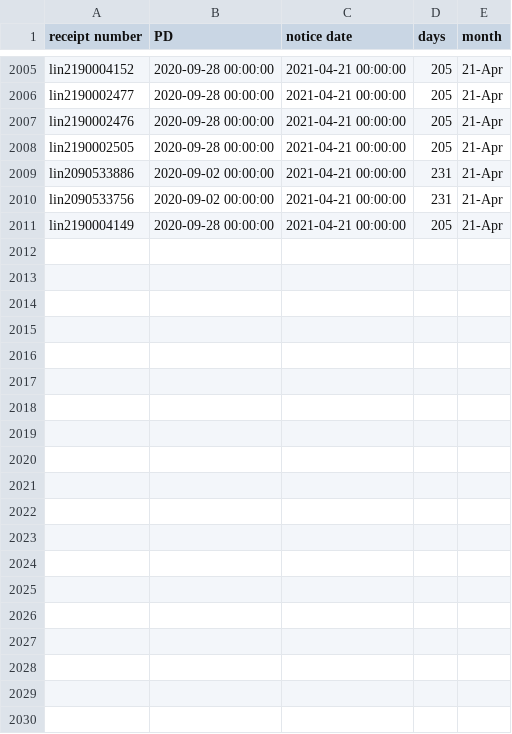
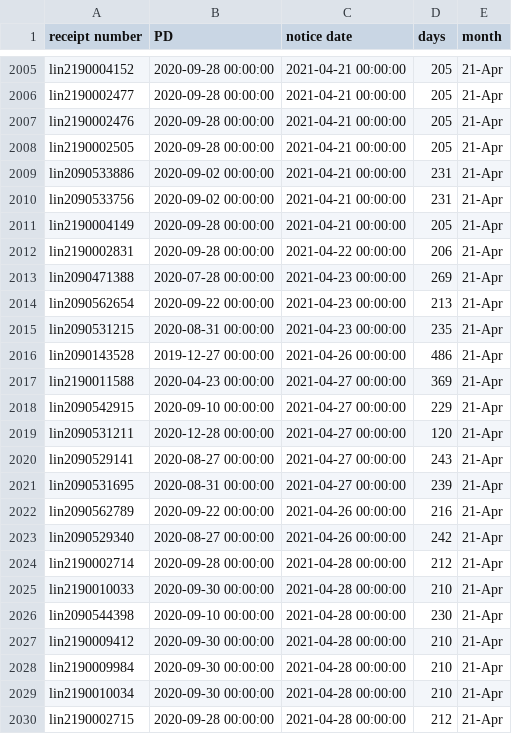
Before and after one commit to happy-fish-01/National_interest_waiver_waittime, a CSV file: raw_data_NSC.csv, drawn as a sheet; only a part is shown, gaps mark what is left out; the diff covers the shown part only.

```diff
--- a/raw_data_NSC.csv
+++ b/raw_data_NSC.csv
@@ -2011 +2011,20 @@ lin2090533756,2020-09-02 00:00:00,2021-04-21 00:00:00,231,21-Apr
 lin2190004149,2020-09-28 00:00:00,2021-04-21 00:00:00,205,21-Apr
+lin2190002831,2020-09-28 00:00:00,2021-04-22 00:00:00,206,21-Apr
+lin2090471388,2020-07-28 00:00:00,2021-04-23 00:00:00,269,21-Apr
+lin2090562654,2020-09-22 00:00:00,2021-04-23 00:00:00,213,21-Apr
+lin2090531215,2020-08-31 00:00:00,2021-04-23 00:00:00,235,21-Apr
+lin2090143528,2019-12-27 00:00:00,2021-04-26 00:00:00,486,21-Apr
+lin2190011588,2020-04-23 00:00:00,2021-04-27 00:00:00,369,21-Apr
+lin2090542915,2020-09-10 00:00:00,2021-04-27 00:00:00,229,21-Apr
+lin2090531211,2020-12-28 00:00:00,2021-04-27 00:00:00,120,21-Apr
+lin2090529141,2020-08-27 00:00:00,2021-04-27 00:00:00,243,21-Apr
+lin2090531695,2020-08-31 00:00:00,2021-04-27 00:00:00,239,21-Apr
+lin2090562789,2020-09-22 00:00:00,2021-04-26 00:00:00,216,21-Apr
+lin2090529340,2020-08-27 00:00:00,2021-04-26 00:00:00,242,21-Apr
+lin2190002714,2020-09-28 00:00:00,2021-04-28 00:00:00,212,21-Apr
+lin2190010033,2020-09-30 00:00:00,2021-04-28 00:00:00,210,21-Apr
+lin2090544398,2020-09-10 00:00:00,2021-04-28 00:00:00,230,21-Apr
+lin2190009412,2020-09-30 00:00:00,2021-04-28 00:00:00,210,21-Apr
+lin2190009984,2020-09-30 00:00:00,2021-04-28 00:00:00,210,21-Apr
+lin2190010034,2020-09-30 00:00:00,2021-04-28 00:00:00,210,21-Apr
+lin2190002715,2020-09-28 00:00:00,2021-04-28 00:00:00,212,21-Apr
```
Also changed, not shown: 16 added rows elsewhere in this file, raw_data_TSC.csv, 3 other files.
